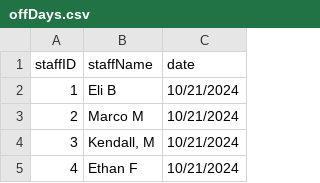
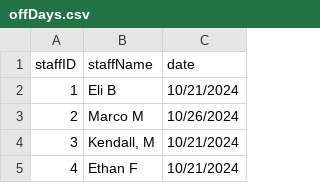
Before and after one commit to ebb351/CampScheduler, a CSV file: data/offDays.csv, drawn as a sheet; only a part is shown; the diff names each change by its address in the sheet, - before the commit and + after, or states it on an @@ line.

Commit message:
chore: update data

```diff
--- a/data/offDays.csv
+++ b/data/offDays.csv
-C3 (date): 10/21/2024
+C3 (date): 10/26/2024
```
Also changed, not shown: data/leads.csv, 1 other file.
